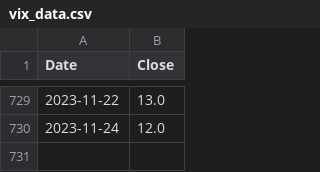
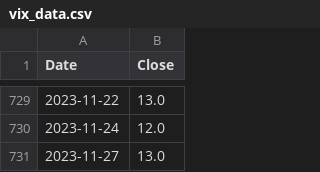
Before and after one commit to aapcssasha/Driver, a CSV file: data/vix_data.csv, drawn as a sheet; only a part is shown, gaps mark what is left out.

```diff
--- a/data/vix_data.csv
+++ b/data/vix_data.csv
@@ -730 +730,2 @@ Date,Close
 2023-11-24,12.0
+2023-11-27,13.0
```
Also changed, not shown: 2 other files.
